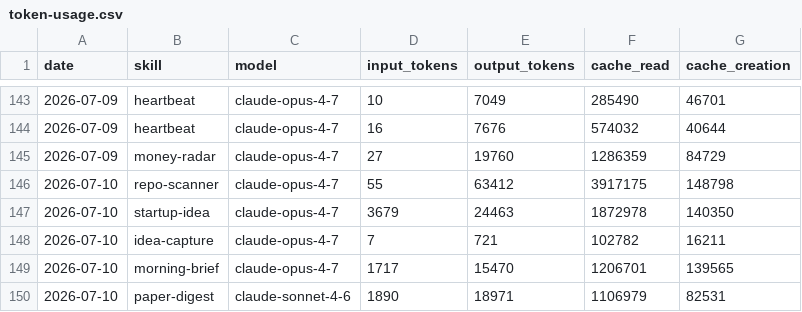
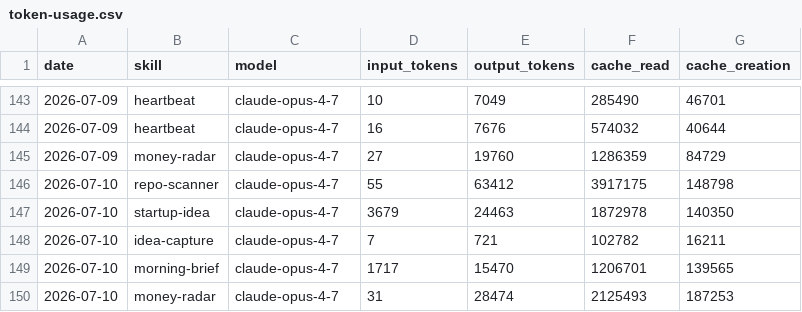
Before and after one commit to Da6hkin/aeon, a CSV file: memory/token-usage.csv, drawn as a sheet; only a part is shown, gaps mark what is left out.

Commit message:
chore(money-radar): auto-commit 2026-07-10

```diff
--- a/memory/token-usage.csv
+++ b/memory/token-usage.csv
@@ -149,2 +149,2 @@ date,skill,model,input_tokens,output_tokens,cache_read,cache_creation
 2026-07-10,morning-brief,claude-opus-4-7,1717,15470,1206701,139565
-2026-07-10,paper-digest,claude-sonnet-4-6,1890,18971,1106979,82531
+2026-07-10,money-radar,claude-opus-4-7,31,28474,2125493,187253
```
Also changed, not shown: 4 other files.
